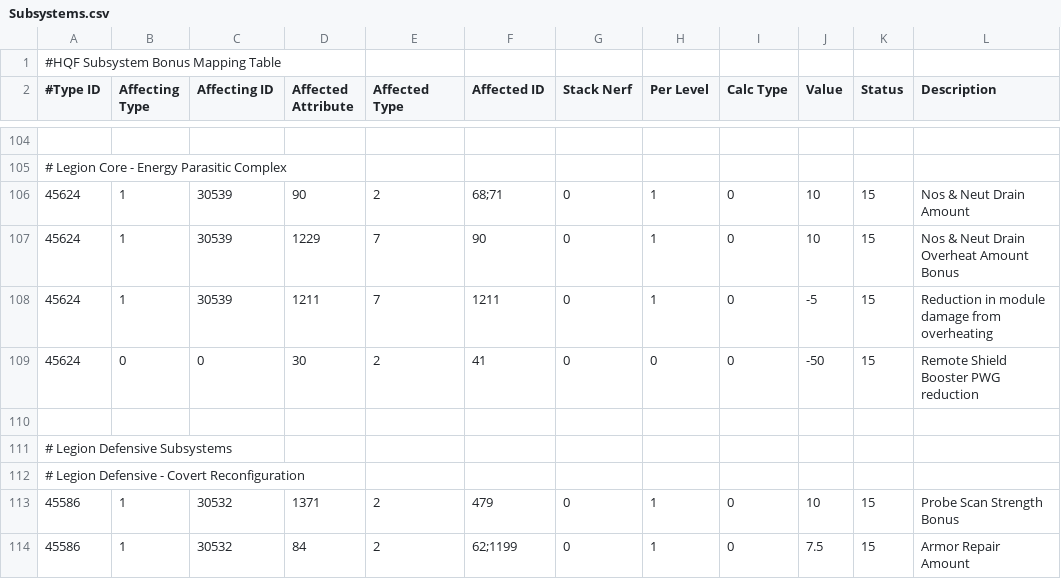
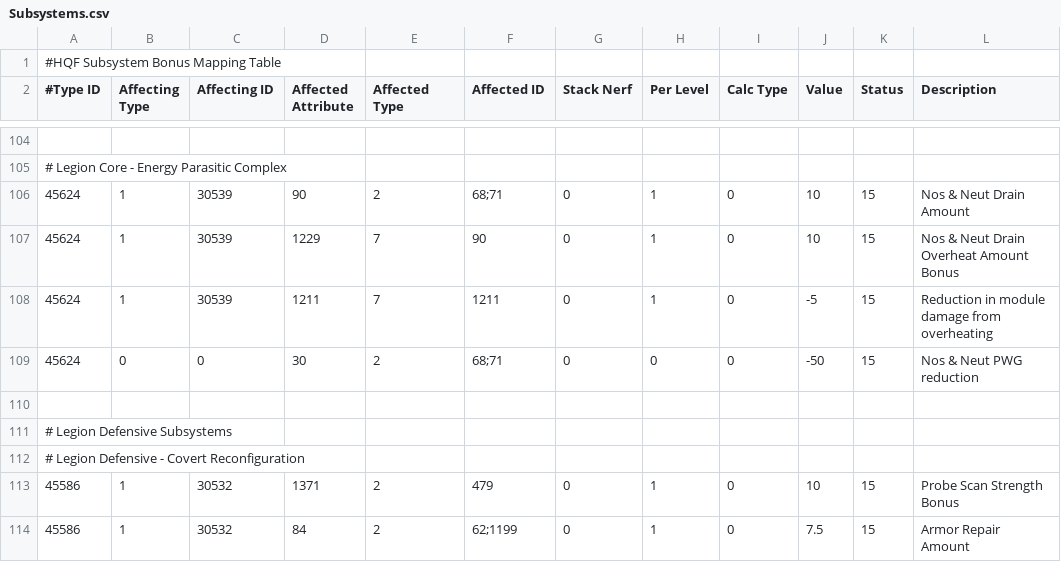
Before and after one commit to aunoor/EveHQ, a CSV file: EveHQ.HQF/Resources/Subsystems.csv, drawn as a sheet; only a part is shown, gaps mark what is left out.

Commit message:
#101 [Fitter] Legion Core Sub - Neutralizer Fitting Bonus

```diff
--- a/EveHQ.HQF/Resources/Subsystems.csv
+++ b/EveHQ.HQF/Resources/Subsystems.csv
@@ -108,3 +108,3 @@
 45624,1,30539,1211,7,1211,0,1,0,-5,15,Reduction in module damage from overheating
-45624,0,0,30,2,41,0,0,0,-50,15,Remote Shield Booster PWG reduction
+45624,0,0,30,2,68;71,0,0,0,-50,15,Nos & Neut PWG reduction
 
```
